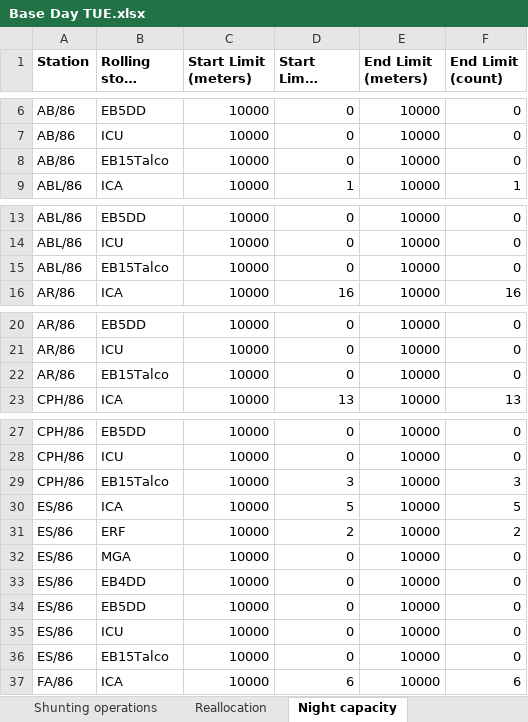
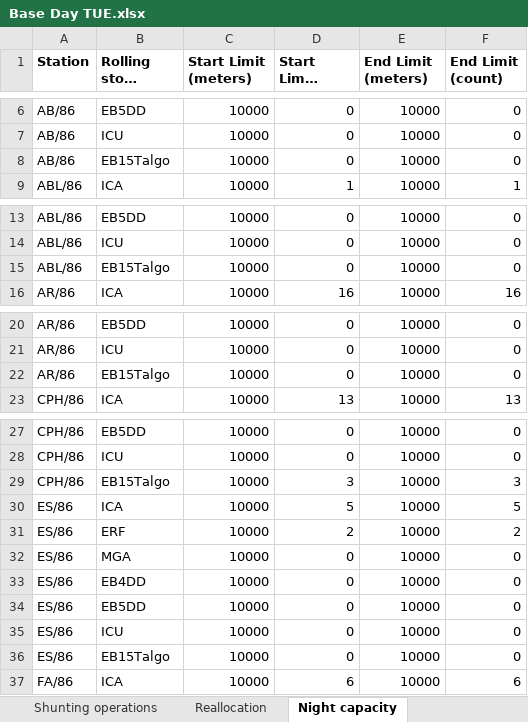
Before and after one commit to LukasEgkher22/RollingStock, an Excel workbook: Data/Base Day TUE.xlsx, sheet Night capacity, drawn as a sheet; only a part is shown, gaps mark what is left out; long unchanged cells end in …; values as stored, in another font and other column widths than the file's, no borders; the diff covers the shown part only; the diff names each change by its address in the sheet, - before the commit and + after, or states it on an @@ line.

```diff
--- a/Data/Base Day TUE.xlsx (sheet Night capacity)
+++ b/Data/Base Day TUE.xlsx (sheet Night capacity)
-B8 (Rolling stock types): EB15Talco
+B8 (Rolling stock types): EB15Talgo
-B15 (Rolling stock types): EB15Talco
+B15 (Rolling stock types): EB15Talgo
-B22 (Rolling stock types): EB15Talco
+B22 (Rolling stock types): EB15Talgo
-B29 (Rolling stock types): EB15Talco
+B29 (Rolling stock types): EB15Talgo
-B36 (Rolling stock types): EB15Talco
+B36 (Rolling stock types): EB15Talgo
```
Also changed, not shown: 20 edited cells elsewhere in this sheet, 3 other files.
